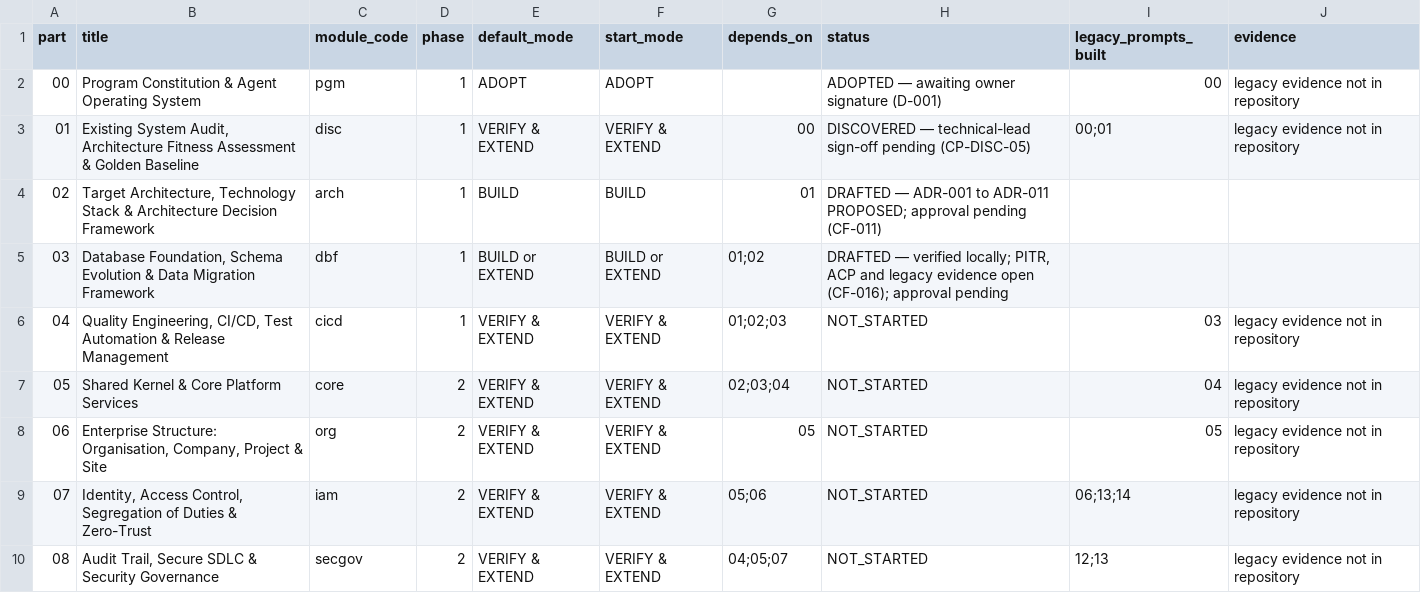
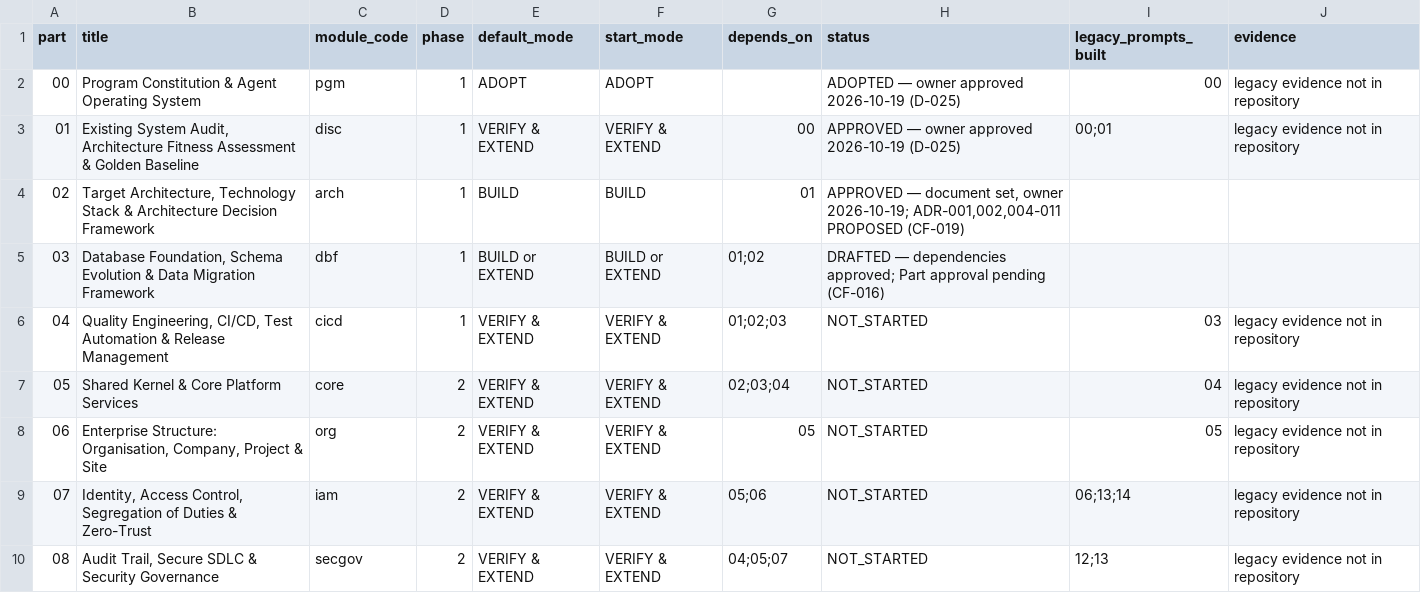
Before and after one commit to sahaainfra/ERP_Construction, a CSV file: docs/erp-program/PROGRESS_REGISTER.csv, drawn as a sheet; only a part is shown.

```diff
--- a/docs/erp-program/PROGRESS_REGISTER.csv
+++ b/docs/erp-program/PROGRESS_REGISTER.csv
@@ -1,6 +1,6 @@
 part,title,module_code,phase,default_mode,start_mode,depends_on,status,legacy_prompts_built,evidence
-00,Program Constitution & Agent Operating System,pgm,1,ADOPT,ADOPT,,ADOPTED — awaiting owner signature (D-001),00,legacy evidence not in repository
-01,"Existing System Audit, Architecture Fitness Assessment & Golden Baseline",disc,1,VERIFY & EXTEND,VERIFY & EXTEND,00,DISCOVERED — technical-lead sign-off pending (CP-DISC-05),00;01,legacy evidence not in repository
-02,"Target Architecture, Technology Stack & Architecture Decision Framework",arch,1,BUILD,BUILD,01,DRAFTED — ADR-001 to ADR-011 PROPOSED; approval pending (CF-011),,
-03,"Database Foundation, Schema Evolution & Data Migration Framework",dbf,1,BUILD or EXTEND,BUILD or EXTEND,01;02,"DRAFTED — verified locally; PITR, ACP and legacy evidence open (CF-016); approval pending",,
+00,Program Constitution & Agent Operating System,pgm,1,ADOPT,ADOPT,,ADOPTED — owner approved 2026-10-19 (D-025),00,legacy evidence not in repository
+01,"Existing System Audit, Architecture Fitness Assessment & Golden Baseline",disc,1,VERIFY & EXTEND,VERIFY & EXTEND,00,APPROVED — owner approved 2026-10-19 (D-025),00;01,legacy evidence not in repository
+02,"Target Architecture, Technology Stack & Architecture Decision Framework",arch,1,BUILD,BUILD,01,"APPROVED — document set, owner 2026-10-19; ADR-001,002,004-011 PROPOSED (CF-019)",,
+03,"Database Foundation, Schema Evolution & Data Migration Framework",dbf,1,BUILD or EXTEND,BUILD or EXTEND,01;02,DRAFTED — dependencies approved; Part approval pending (CF-016),,
 04,"Quality Engineering, CI/CD, Test Automation & Release Management",cicd,1,VERIFY & EXTEND,VERIFY & EXTEND,01;02;03,NOT_STARTED,03,legacy evidence not in repository
```
Also changed, not shown: 7 other files.
